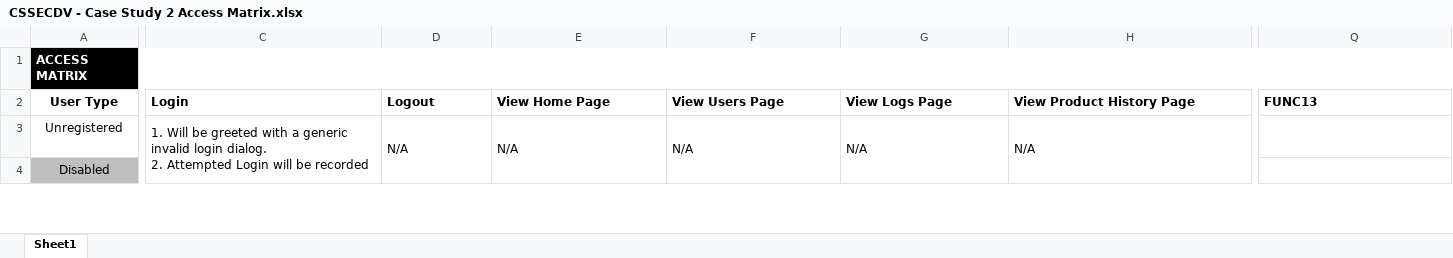
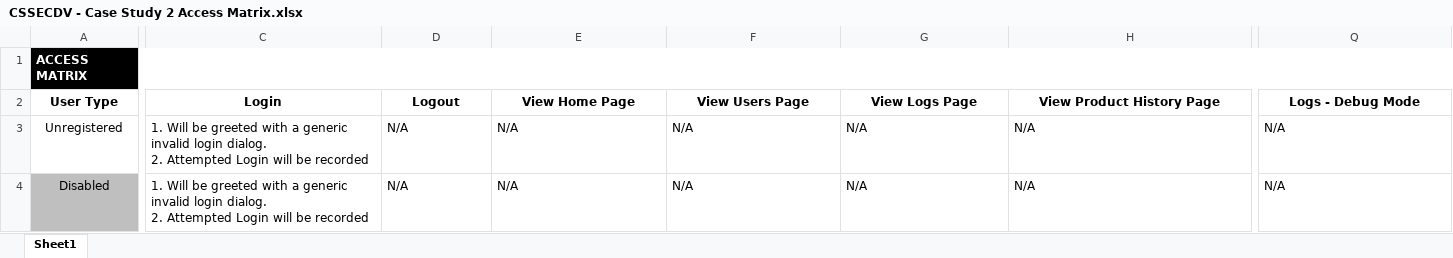
Before and after one commit to jm55/CSSECDV, an Excel workbook: Case Study 2/CSSECDV - Case Study 2 Access Matrix.xlsx, sheet Sheet1, drawn as a sheet; only a part is shown, gaps mark what is left out; values as stored, in another font and other column widths than the file's, no borders; ↵ is a line break in a cell; the diff covers the shown part only; the diff names each change by its address in the sheet, - before the commit and + after, or states it on an @@ line.

```diff
--- a/Case Study 2/CSSECDV - Case Study 2 Access Matrix.xlsx (sheet Sheet1)
+++ b/Case Study 2/CSSECDV - Case Study 2 Access Matrix.xlsx (sheet Sheet1)
-C2:Q2 alignment: left
+C2:Q2 alignment: center
-Q2: FUNC13
+Q2: Logs - Debug Mode
-C3:C4 merged
-D3:D4 merged
-E3:E4 merged
-F3:F7 merged
-G3:G7 merged
-H3:H4 merged
-Q3:Q4: (empty)
+Q3:Q4: N/A
-C4: (empty)
+C4: 1. Will be greeted with a generic invalid login dialog. ↵ 2. Attempted Login will be recorded
-D4: (empty)
+D4: N/A
-E4: (empty)
+E4: N/A
-F4: (empty)
+F4: N/A
-G4: (empty)
+G4: N/A
-H4: (empty)
+H4: N/A
```
Also changed, not shown: 62 edited cells, cell formats and merged cells elsewhere in this sheet, 8 other files.
